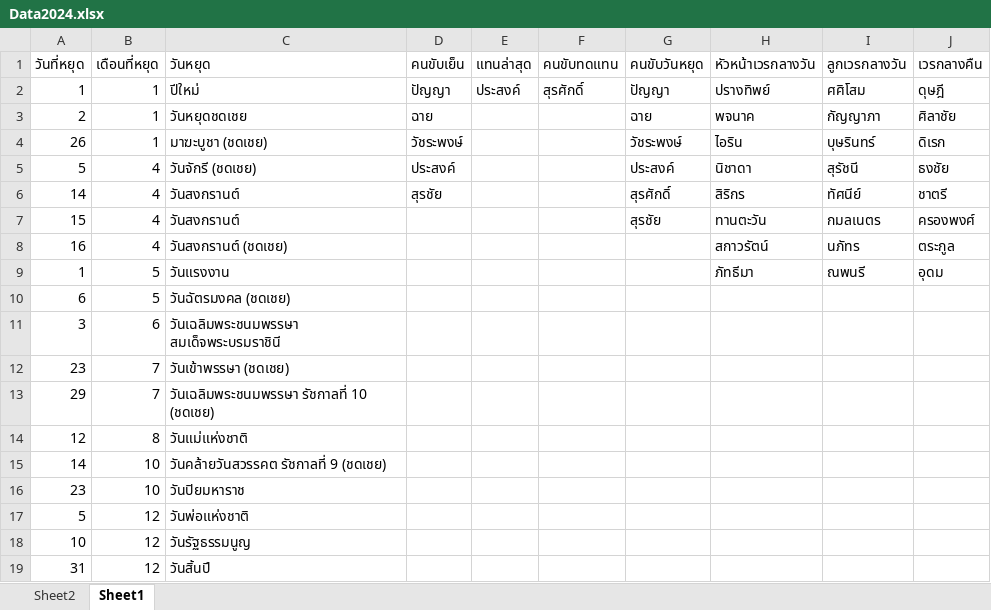
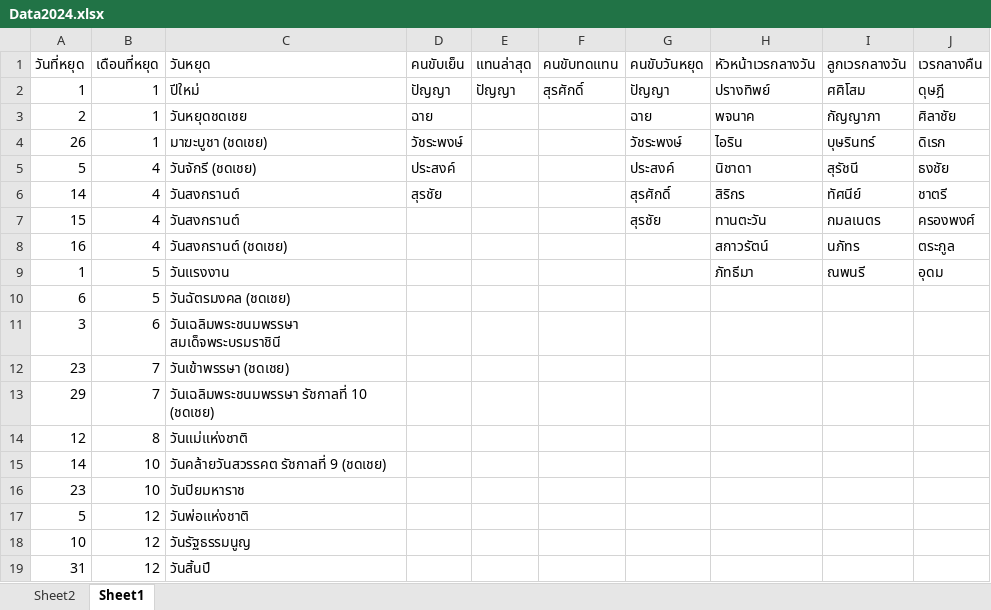
Before and after one commit to ballsri/ShiftWorkScheduler, an Excel workbook: Data2024.xlsx, sheet Sheet1, drawn as a sheet; values as stored, in another font and other column widths than the file's, no borders; the diff names each change by its address in the sheet, - before the commit and + after, or states it on an @@ line.

```diff
--- a/Data2024.xlsx (sheet Sheet1)
+++ b/Data2024.xlsx (sheet Sheet1)
-E2 (แทนล่าสุด): ประสงค์
+E2 (แทนล่าสุด): ปัญญา
```
Also changed, not shown: 2 other files.
